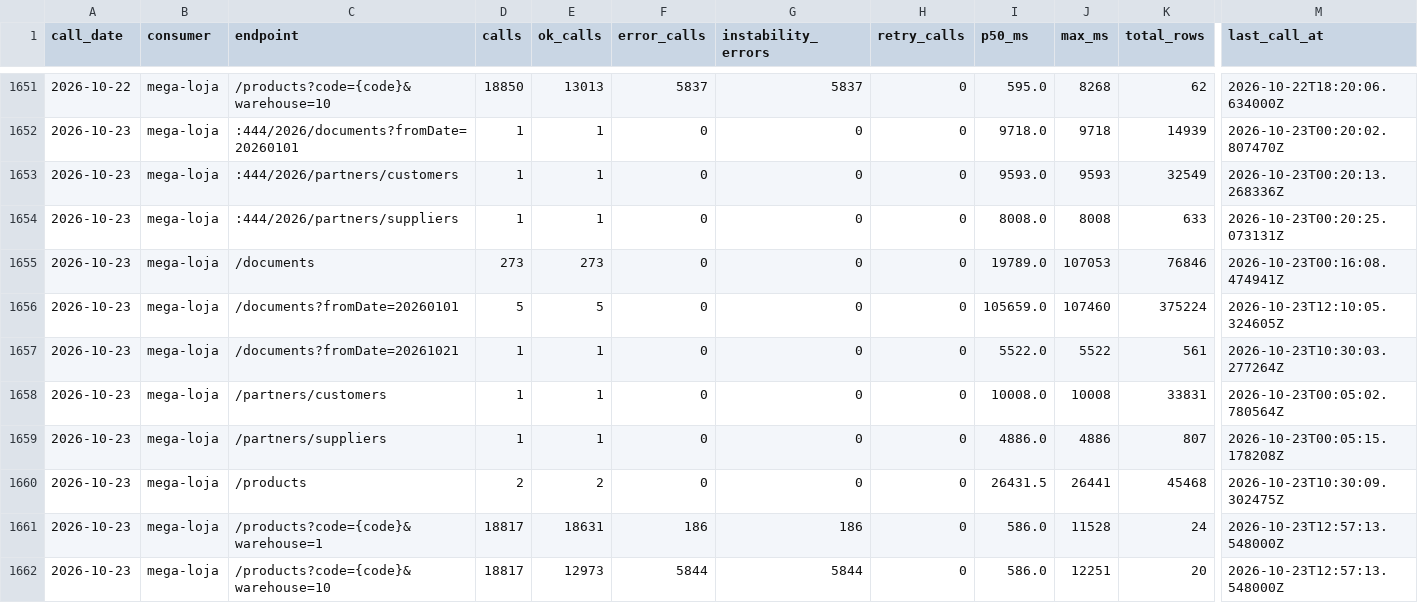
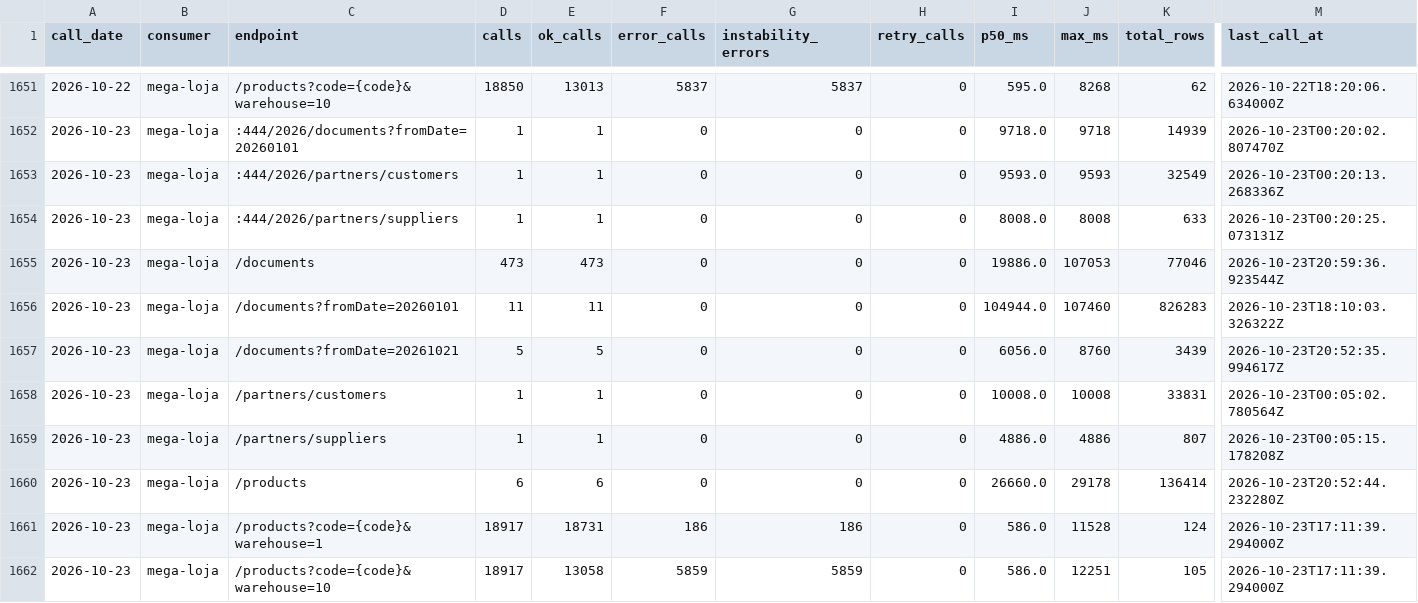
Before and after one commit to xxffoottxx/artsoft-call-log, a CSV file: daily_summary.csv, drawn as a sheet; only a part is shown, gaps mark what is left out; the diff names each change by its address in the sheet, - before the commit and + after, or states it on an @@ line.

Commit message:
call-log 2026-10-23: 38334 calls, 6045 errors; box 24453 reads, 4 writes

```diff
--- a/daily_summary.csv
+++ b/daily_summary.csv
-D1655 (calls): 273
+D1655 (calls): 473
-E1655 (ok_calls): 273
+E1655 (ok_calls): 473
-I1655 (p50_ms): 19789.0
+I1655 (p50_ms): 19886.0
-K1655 (total_rows): 76846
+K1655 (total_rows): 77046
-M1655 (last_call_at): 2026-10-23T00:16:08.474941Z
+M1655 (last_call_at): 2026-10-23T20:59:36.923544Z
-D1656 (calls): 5
+D1656 (calls): 11
-E1656 (ok_calls): 5
+E1656 (ok_calls): 11
-I1656 (p50_ms): 105659.0
+I1656 (p50_ms): 104944.0
-K1656 (total_rows): 375224
+K1656 (total_rows): 826283
-M1656 (last_call_at): 2026-10-23T12:10:05.324605Z
+M1656 (last_call_at): 2026-10-23T18:10:03.326322Z
-D1657 (calls): 1
+D1657 (calls): 5
-E1657 (ok_calls): 1
+E1657 (ok_calls): 5
-I1657 (p50_ms): 5522.0
+I1657 (p50_ms): 6056.0
-J1657 (max_ms): 5522
+J1657 (max_ms): 8760
-K1657 (total_rows): 561
+K1657 (total_rows): 3439
-M1657 (last_call_at): 2026-10-23T10:30:03.277264Z
+M1657 (last_call_at): 2026-10-23T20:52:35.994617Z
-D1660 (calls): 2
+D1660 (calls): 6
-E1660 (ok_calls): 2
+E1660 (ok_calls): 6
-I1660 (p50_ms): 26431.5
+I1660 (p50_ms): 26660.0
-J1660 (max_ms): 26441
+J1660 (max_ms): 29178
-K1660 (total_rows): 45468
+K1660 (total_rows): 136414
-M1660 (last_call_at): 2026-10-23T10:30:09.302475Z
+M1660 (last_call_at): 2026-10-23T20:52:44.232280Z
-D1661:D1662 (calls): 18817
+D1661:D1662 (calls): 18917
-E1661 (ok_calls): 18631
+E1661 (ok_calls): 18731
-K1661 (total_rows): 24
+K1661 (total_rows): 124
-M1661:M1662 (last_call_at): 2026-10-23T12:57:13.548000Z
+M1661:M1662 (last_call_at): 2026-10-23T17:11:39.294000Z
-E1662 (ok_calls): 12973
+E1662 (ok_calls): 13058
-F1662 (error_calls): 5844
+F1662 (error_calls): 5859
-G1662 (instability_errors): 5844
+G1662 (instability_errors): 5859
-K1662 (total_rows): 20
+K1662 (total_rows): 105
```
Also changed, not shown: caixa_resumo.csv, 2 other files.
